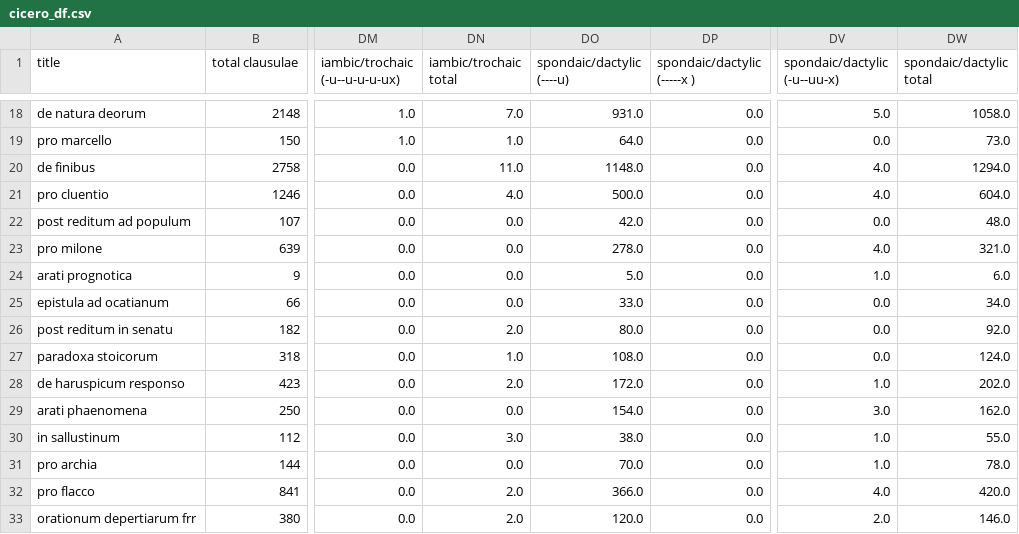
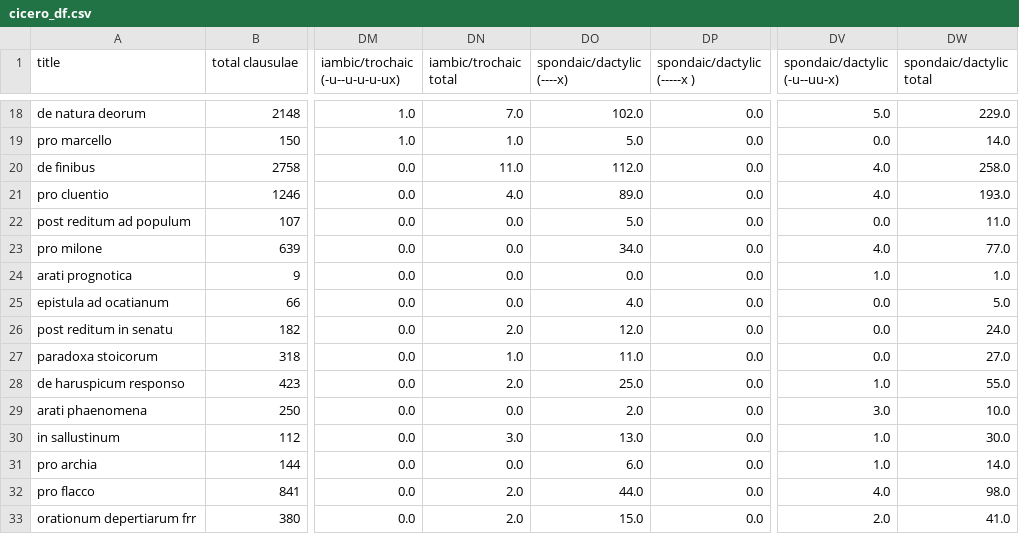
Before and after one commit to TylerKirby/latin-prose-rhythm, a CSV file: data/cicero_df.csv, drawn as a sheet; only a part is shown, gaps mark what is left out; the diff covers the shown part only; the diff names each change by its address in the sheet, - before the commit and + after, or states it on an @@ line.

```diff
--- a/data/cicero_df.csv
+++ b/data/cicero_df.csv
-DO1: spondaic/dactylic (----u)
+DO1: spondaic/dactylic (----x)
-DO18 (spondaic/dactylic (----x)): 931.0
+DO18 (spondaic/dactylic (----x)): 102.0
-DW18 (spondaic/dactylic total): 1058.0
+DW18 (spondaic/dactylic total): 229.0
-DO19 (spondaic/dactylic (----x)): 64.0
+DO19 (spondaic/dactylic (----x)): 5.0
-DW19 (spondaic/dactylic total): 73.0
+DW19 (spondaic/dactylic total): 14.0
-DO20 (spondaic/dactylic (----x)): 1148.0
+DO20 (spondaic/dactylic (----x)): 112.0
-DW20 (spondaic/dactylic total): 1294.0
+DW20 (spondaic/dactylic total): 258.0
-DO21 (spondaic/dactylic (----x)): 500.0
+DO21 (spondaic/dactylic (----x)): 89.0
-DW21 (spondaic/dactylic total): 604.0
+DW21 (spondaic/dactylic total): 193.0
-DO22 (spondaic/dactylic (----x)): 42.0
+DO22 (spondaic/dactylic (----x)): 5.0
-DW22 (spondaic/dactylic total): 48.0
+DW22 (spondaic/dactylic total): 11.0
-DO23 (spondaic/dactylic (----x)): 278.0
+DO23 (spondaic/dactylic (----x)): 34.0
-DW23 (spondaic/dactylic total): 321.0
+DW23 (spondaic/dactylic total): 77.0
-DO24 (spondaic/dactylic (----x)): 5.0
+DO24 (spondaic/dactylic (----x)): 0.0
-DW24 (spondaic/dactylic total): 6.0
+DW24 (spondaic/dactylic total): 1.0
-DO25 (spondaic/dactylic (----x)): 33.0
+DO25 (spondaic/dactylic (----x)): 4.0
-DW25 (spondaic/dactylic total): 34.0
+DW25 (spondaic/dactylic total): 5.0
-DO26 (spondaic/dactylic (----x)): 80.0
+DO26 (spondaic/dactylic (----x)): 12.0
-DW26 (spondaic/dactylic total): 92.0
+DW26 (spondaic/dactylic total): 24.0
-DO27 (spondaic/dactylic (----x)): 108.0
+DO27 (spondaic/dactylic (----x)): 11.0
-DW27 (spondaic/dactylic total): 124.0
+DW27 (spondaic/dactylic total): 27.0
-DO28 (spondaic/dactylic (----x)): 172.0
+DO28 (spondaic/dactylic (----x)): 25.0
-DW28 (spondaic/dactylic total): 202.0
+DW28 (spondaic/dactylic total): 55.0
-DO29 (spondaic/dactylic (----x)): 154.0
+DO29 (spondaic/dactylic (----x)): 2.0
-DW29 (spondaic/dactylic total): 162.0
+DW29 (spondaic/dactylic total): 10.0
-DO30 (spondaic/dactylic (----x)): 38.0
+DO30 (spondaic/dactylic (----x)): 13.0
-DW30 (spondaic/dactylic total): 55.0
+DW30 (spondaic/dactylic total): 30.0
-DO31 (spondaic/dactylic (----x)): 70.0
+DO31 (spondaic/dactylic (----x)): 6.0
-DW31 (spondaic/dactylic total): 78.0
+DW31 (spondaic/dactylic total): 14.0
-DO32 (spondaic/dactylic (----x)): 366.0
+DO32 (spondaic/dactylic (----x)): 44.0
-DW32 (spondaic/dactylic total): 420.0
+DW32 (spondaic/dactylic total): 98.0
-DO33 (spondaic/dactylic (----x)): 120.0
+DO33 (spondaic/dactylic (----x)): 15.0
-DW33 (spondaic/dactylic total): 146.0
+DW33 (spondaic/dactylic total): 41.0
```
Also changed, not shown: 118 edited cells elsewhere in this file, 1 other file.
